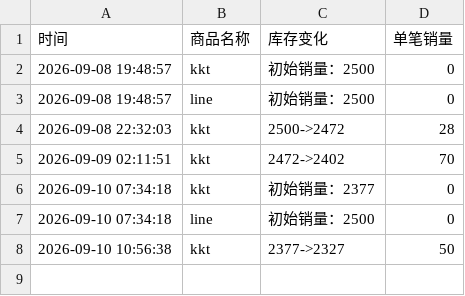
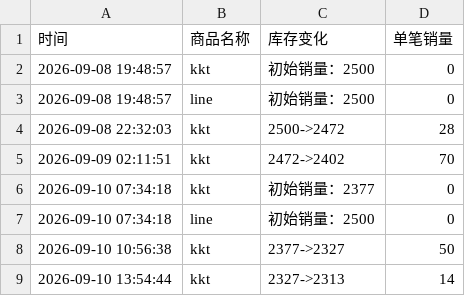
Before and after one commit to Juineii/nouera_md0910, a CSV file: GIHYEON影通.csv, drawn as a sheet; the diff names each change by its address in the sheet, - before the commit and + after, or states it on an @@ line.

Commit message:
自动更新数据 2026-09-10 13:55:33

```diff
--- a/GIHYEON影通.csv
+++ b/GIHYEON影通.csv
+row 9: 2026-09-10 13:54:44 | kkt | 2327->2313 | 14
```
